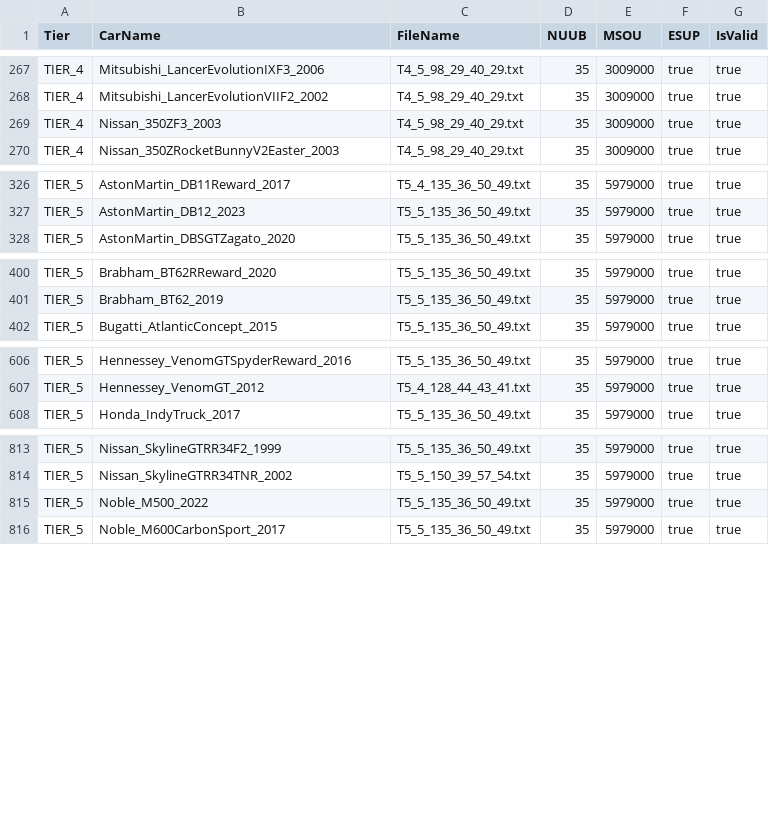
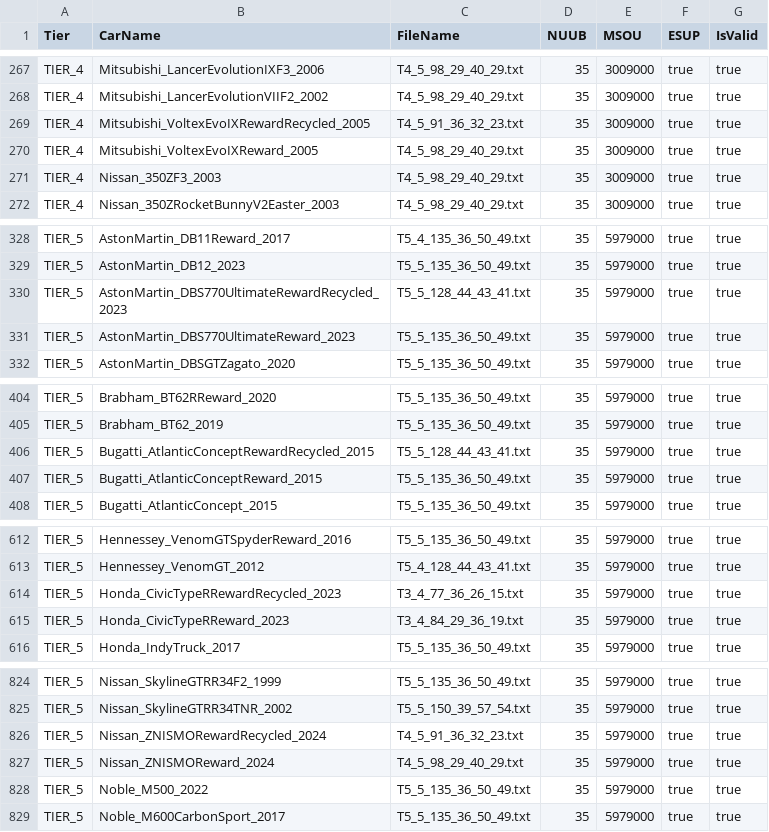
Before and after one commit to VIncenChung/CSR2-DataBase, a CSV file: 2.MaxOuts/#Maxing.csv, drawn as a sheet; only a part is shown, gaps mark what is left out; the diff covers the shown part only; the diff names each change by its address in the sheet, - before the commit and + after, or states it on an @@ line.

Commit message:
Update #Maxing.csv

```diff
--- a/2.MaxOuts/#Maxing.csv
+++ b/2.MaxOuts/#Maxing.csv
+row 269: TIER_4 | Mitsubishi_VoltexEvoIXRewardRecycled_2005 | T4_5_91_36_32_23.txt | 35 | 3009000 | true | true
+row 270: TIER_4 | Mitsubishi_VoltexEvoIXReward_2005 | T4_5_98_29_40_29.txt | 35 | 3009000 | true | true
+row 330: TIER_5 | AstonMartin_DBS770UltimateRewardRecycled_2023 | T5_5_128_44_43_41.txt | 35 | 5979000 | true | true
+row 331: TIER_5 | AstonMartin_DBS770UltimateReward_2023 | T5_5_135_36_50_49.txt | 35 | 5979000 | true | true
+row 406: TIER_5 | Bugatti_AtlanticConceptRewardRecycled_2015 | T5_5_128_44_43_41.txt | 35 | 5979000 | true | true
+row 407: TIER_5 | Bugatti_AtlanticConceptReward_2015 | T5_5_135_36_50_49.txt | 35 | 5979000 | true | true
+row 614: TIER_5 | Honda_CivicTypeRRewardRecycled_2023 | T3_4_77_36_26_15.txt | 35 | 5979000 | true | true
+row 615: TIER_5 | Honda_CivicTypeRReward_2023 | T3_4_84_29_36_19.txt | 35 | 5979000 | true | true
+row 826: TIER_5 | Nissan_ZNISMORewardRecycled_2024 | T4_5_91_36_32_23.txt | 35 | 5979000 | true | true
+row 827: TIER_5 | Nissan_ZNISMOReward_2024 | T4_5_98_29_40_29.txt | 35 | 5979000 | true | true
```
Also changed, not shown: 4 added rows and 1 removed row elsewhere in this file.
